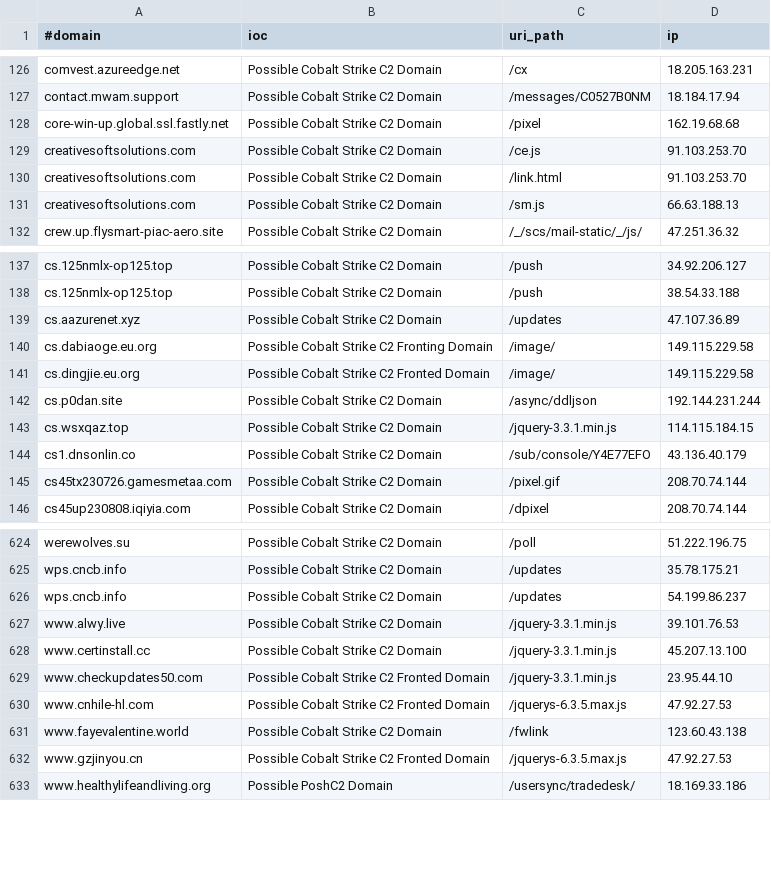
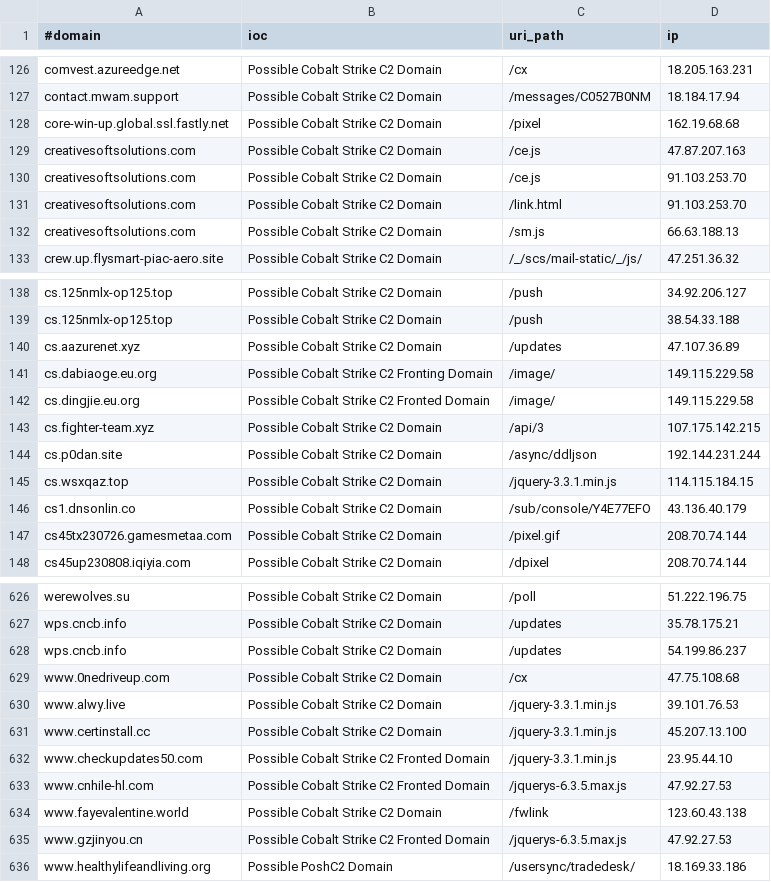
Before and after one commit to ElCapitanXSec/C2IntelFeeds, a CSV file: feeds/domainC2swithURLwithIP-30day-filter-abused.csv, drawn as a sheet; only a part is shown, gaps mark what is left out.

```diff
--- a/feeds/domainC2swithURLwithIP-30day-filter-abused.csv
+++ b/feeds/domainC2swithURLwithIP-30day-filter-abused.csv
@@ -128,2 +128,3 @@ contact.mwam.support,Possible Cobalt Strike C2 Domain,/messages/C0527B0NM,18.184
 core-win-up.global.ssl.fastly.net,Possible Cobalt Strike C2 Domain,/pixel,162.19.68.68
+creativesoftsolutions.com,Possible Cobalt Strike C2 Domain,/ce.js,47.87.207.163
 creativesoftsolutions.com,Possible Cobalt Strike C2 Domain,/ce.js,91.103.253.70
@@ -141,2 +142,3 @@ cs.dabiaoge.eu.org,Possible Cobalt Strike C2 Fronting Domain,/image/,149.115.229
 cs.dingjie.eu.org,Possible Cobalt Strike C2 Fronted Domain,/image/,149.115.229.58
+cs.fighter-team.xyz,Possible Cobalt Strike C2 Domain,/api/3,107.175.142.215
 cs.p0dan.site,Possible Cobalt Strike C2 Domain,/async/ddljson,192.144.231.244
@@ -626,2 +628,3 @@ wps.cncb.info,Possible Cobalt Strike C2 Domain,/updates,35.78.175.21
 wps.cncb.info,Possible Cobalt Strike C2 Domain,/updates,54.199.86.237
+www.0nedriveup.com,Possible Cobalt Strike C2 Domain,/cx,47.75.108.68
 www.alwy.live,Possible Cobalt Strike C2 Domain,/jquery-3.3.1.min.js,39.101.76.53
```
Also changed, not shown: feeds/domainC2swithURL-30day-filter-abused.csv, feeds/domainC2swithURL-30day.csv, 17 other files.
